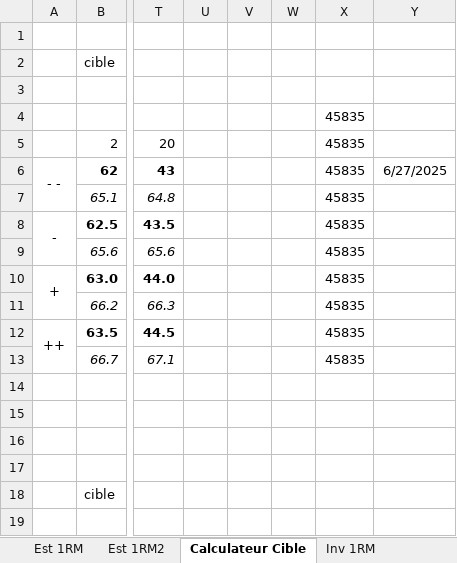
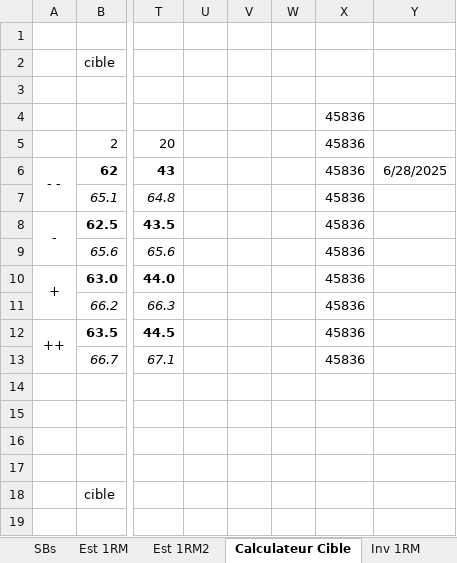
Before and after one commit to GuillBuj/fitlogtimer, an Excel workbook: docs/DCevoModParse.xlsx, sheet Calculateur Cible, drawn as a sheet; only a part is shown, gaps mark what is left out; values as stored, in another font and other column widths than the file's, no borders; charts and pictures and conditional formats not drawn; the diff names each change by its address in the sheet, - before the commit and + after, or states it on an @@ line.

```diff
--- a/docs/DCevoModParse.xlsx (sheet Calculateur Cible)
+++ b/docs/DCevoModParse.xlsx (sheet Calculateur Cible)
+sheet tab: SBs
-X4:X13: 45835
+X4:X13: 45836
-Y6: 6/27/2025
+Y6: 6/28/2025
```
Also changed, not shown: sheet Max HalfSquat, sheet Impro, formulas that keep their value, charts or pictures, 3 other files.
